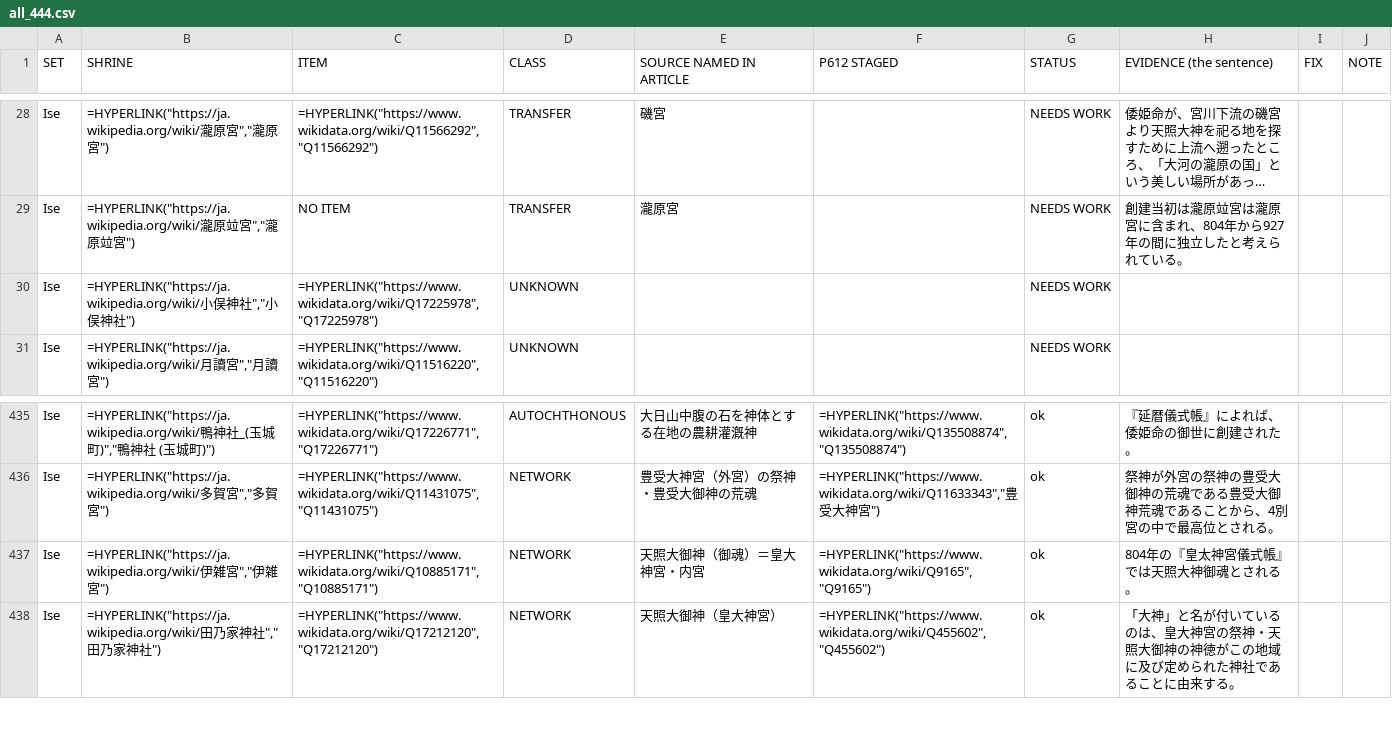
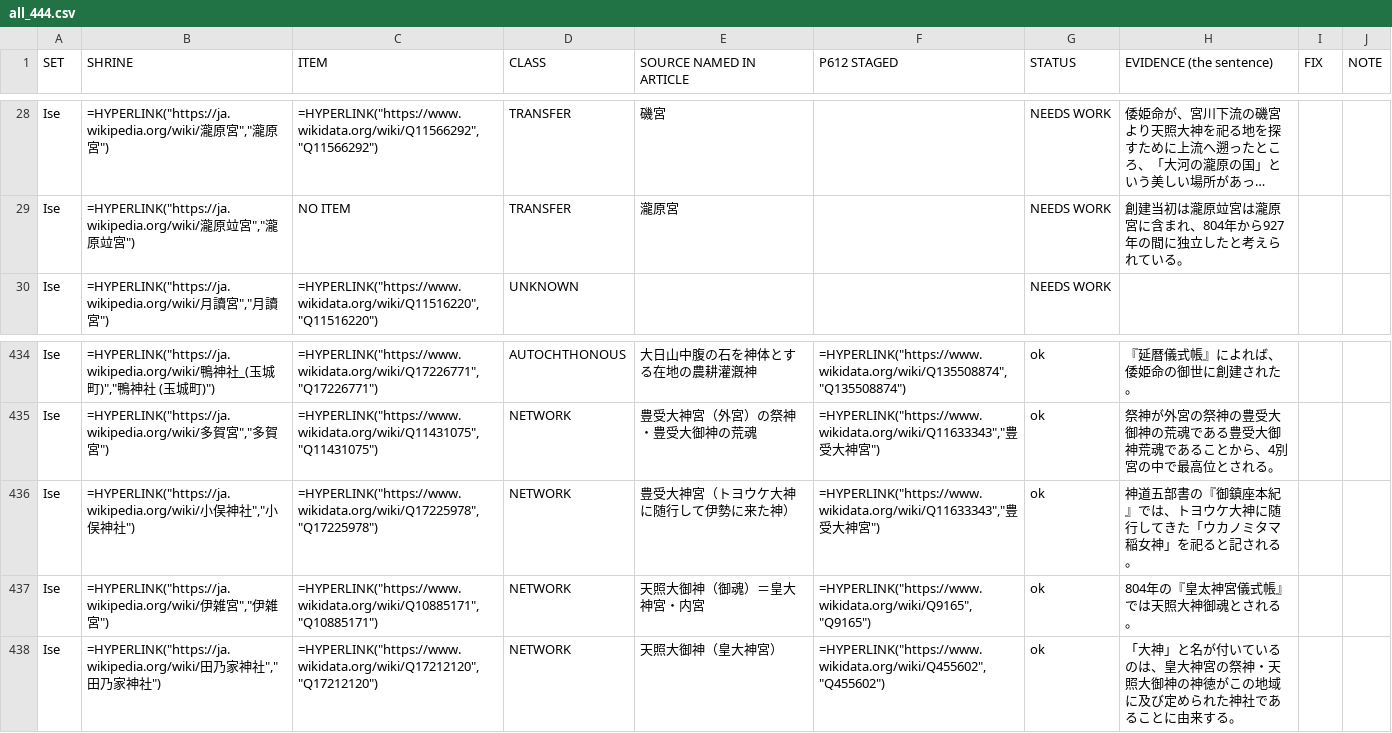
Before and after one commit to EmmaLeonhart/shintowiki-scripts, a CSV file: lineage/sheets/all_444.csv, drawn as a sheet; only a part is shown, gaps mark what is left out; long unchanged cells end in …; removed rows and columns are numbered as before the commit, all else as after; the diff names each change by its address in the sheet, - before the commit and + after, or states it on an @@ line.

Commit message:
fix(lineage): 小俣神社 was not originless — the kami came with 豊受大神
Re-read of the six UNKNOWN shrines: five are genuine blanks and four of those
say 由緒は定かではない / 創建年代は不明 in so many words, so the blank is the
sources' verdict rather than a gap in our copies. The sixth, 小俣神社, has its
answer in the KAMI's article rather than its own — 『御鎮座本紀』 records it as
enshrining ウカノミタマ稲女神, who came to Ise accompanying トヨウケ大神. Recorded
as NETWORK → 豊受大神宮 under the ruling that a named deity-home with no stated
transfer gets the head; the further step to 丹波 is a chain across two articles
and is deliberately not taken.

Two traps recorded so nobody walks into them later: 度津神社 must NOT be given a
五十猛命 lineage — the article disputes that identification (Edo-period 橘三喜,
which 吉田東伍 called 附会を免れず) and records a competing sea-deity reading. And
石園座多久虫玉神社's 上賀茂/日吉 line is a deity-identity equation with no
direction, not a transfer.

414 statements staged. 5 UNKNOWN remain.

```diff
--- a/lineage/sheets/all_444.csv
+++ b/lineage/sheets/all_444.csv
-row 30: Ise | =HYPERLINK("https://ja.wikipedia.org/wiki/小俣神社","小俣神社") | =HYPERLINK("https://www.wikidata.org/wiki/Q17225978","Q17225978") | UNKNOWN |  |  | NEEDS WORK
+row 436: Ise | =HYPERLINK("https://ja.wikipedia.org/wiki/小俣神社","小俣神社") | =HYPERLINK("https://www.wikidata.org/wiki/Q17225978","Q17225978") | NETWORK | 豊受大神宮（トヨウケ大神に随行して伊勢に来た神） | =HYPERLINK("https://www.wikidata.org/wiki/Q11633343","豊受大神宮") | ok | 神道五部書の『御鎮座本紀』では、トヨウケ大神に随行してきた「ウカノミタマ稲女神」を祀ると記される。
```
Also changed, not shown: lineage/agent_results.tsv, lineage/sheets/to_fix.csv, 4 other files.
